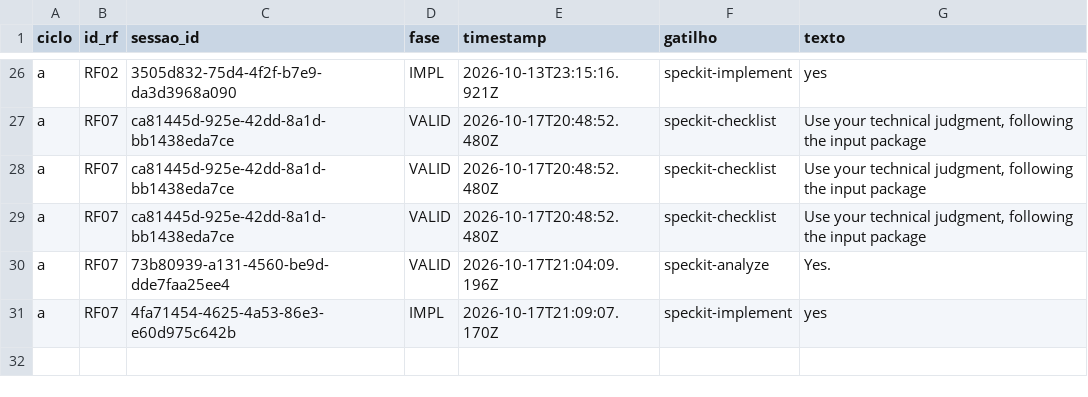
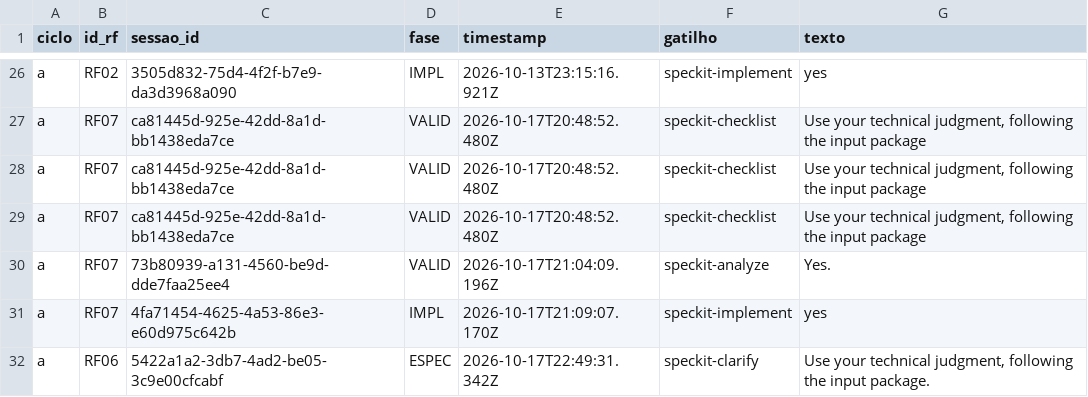
Before and after one commit to WagnerofDuarte/cerne-avaliacao, a CSV file: dados/cicloA/revisoes_processo.csv, drawn as a sheet; only a part is shown, gaps mark what is left out.

```diff
--- a/dados/cicloA/revisoes_processo.csv
+++ b/dados/cicloA/revisoes_processo.csv
@@ -31 +31,2 @@ a,RF07,73b80939-a131-4560-be9d-dde7faa25ee4,VALID,2026-10-17T21:04:09.196Z,speck
 a,RF07,4fa71454-4625-4a53-86e3-e60d975c642b,IMPL,2026-10-17T21:09:07.170Z,speckit-implement,yes
+a,RF06,5422a1a2-3db7-4ad2-be05-3c9e00cfcabf,ESPEC,2026-10-17T22:49:31.342Z,speckit-clarify,"Use your technical judgment, following the input package."
```
Also changed, not shown: dados/cicloA/segmentos.csv, dados/cicloA/sessoes.csv, 3 other files.
